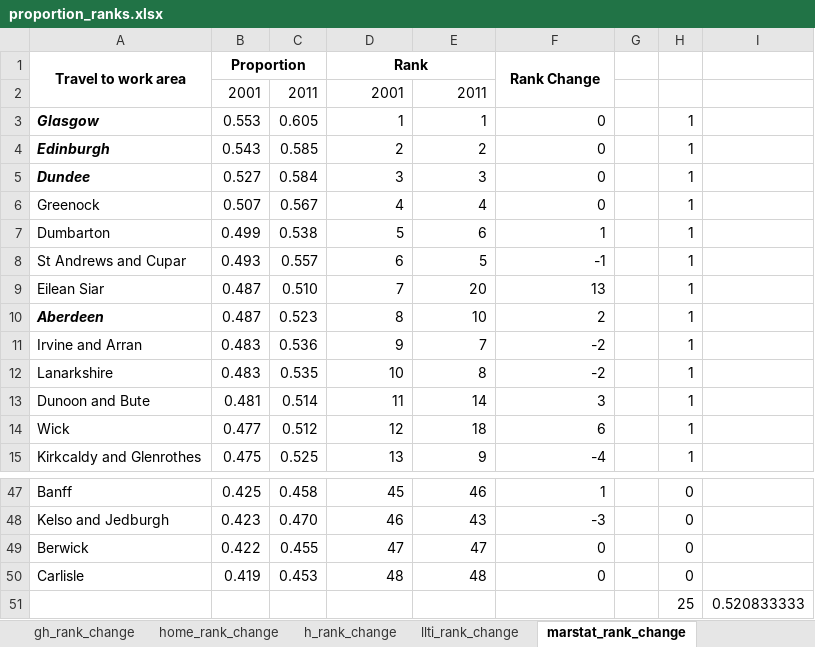
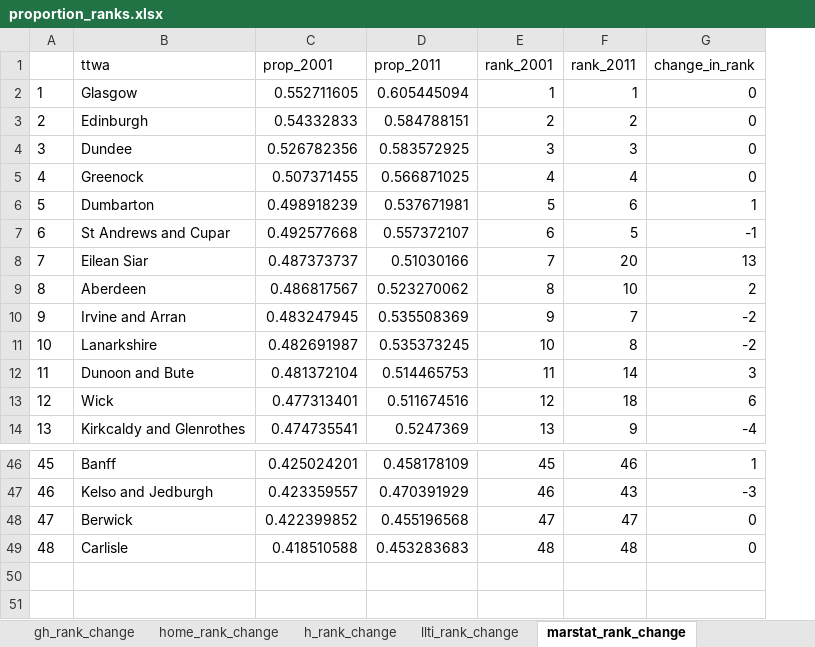
Before and after one commit to JonMinton/scotland_dissimilarity_tables, an Excel workbook: tables/proportion_ranks.xlsx, sheet marstat_rank_change, drawn as a sheet; only a part is shown, gaps mark what is left out; values as stored, in another font and other column widths than the file's, no borders; conditional formats not drawn; removed rows and columns are numbered as before the commit, all else as after; the diff names each change by its address in the sheet, - before the commit and + after, or states it on an @@ line.

```diff
--- a/tables/proportion_ranks.xlsx (sheet marstat_rank_change)
+++ b/tables/proportion_ranks.xlsx (sheet marstat_rank_change)
+column A, rows 2-14: 1 | 2 | 3 | 4 | 5 | 6 | 7 | 8 | 9 | 10 | 11 | 12 | 13; rows 46-49: 45 | 46 | 47 | 48
-column B, rows 3-15: 0.553 | 0.543 | 0.527 | 0.507 | 0.499 | 0.493 | 0.487 | 0.487 | 0.483 | 0.483 | 0.481 | 0.477 | 0.475; rows 47-50: 0.425 | 0.423 | 0.422 | 0.419
-column C, rows 3-15: 0.605 | 0.585 | 0.584 | 0.567 | 0.538 | 0.557 | 0.510 | 0.523 | 0.536 | 0.535 | 0.514 | 0.512 | 0.525; rows 47-50: 0.458 | 0.470 | 0.455 | 0.453
+column C, rows 2-14: 0.552711605 | 0.54332833 | 0.526782356 | 0.507371455 | 0.498918239 | 0.492577668 | 0.487373737 | 0.486817567 | 0.483247945 | 0.482691987 | 0.481372104 | 0.477313401 | 0.474735541; rows 46-49: 0.425024201 | 0.423359557 | 0.422399852 | 0.418510588
+column D, rows 2-14: 0.605445094 | 0.584788151 | 0.583572925 | 0.566871025 | 0.537671981 | 0.557372107 | 0.51030166 | 0.523270062 | 0.535508369 | 0.535373245 | 0.514465753 | 0.511674516 | 0.5247369; rows 46-49: 0.458178109 | 0.470391929 | 0.455196568 | 0.453283683
-column G, empty
-column H, rows 3-15: all 1; rows 47-50: all 0
-column I, empty
-row 1: Travel to work area | Proportion |  | Rank |  | Rank Change
-row 2:  | 2001 | 2011 | 2001 | 2011
+row 1:  | ttwa | prop_2001 | prop_2011 | rank_2001 | rank_2011 | change_in_rank
@@ B2:B4 bold: on → off, italic: on → off @@
@@ B9 bold: on → off, italic: on → off @@
-row 51:  |  |  |  |  |  |  | 25 | 0.520833333
```
Also changed, not shown: sheet employed_rank_change, sheet gh_rank_change, sheet religious_rank_change, sheet car_rank_change, sheet cob_rank_change, sheet llti_rank_change, 5 more sheets, other sheet tabs, tables/proportion_ranks_formatted.xlsx, 1 other file.
